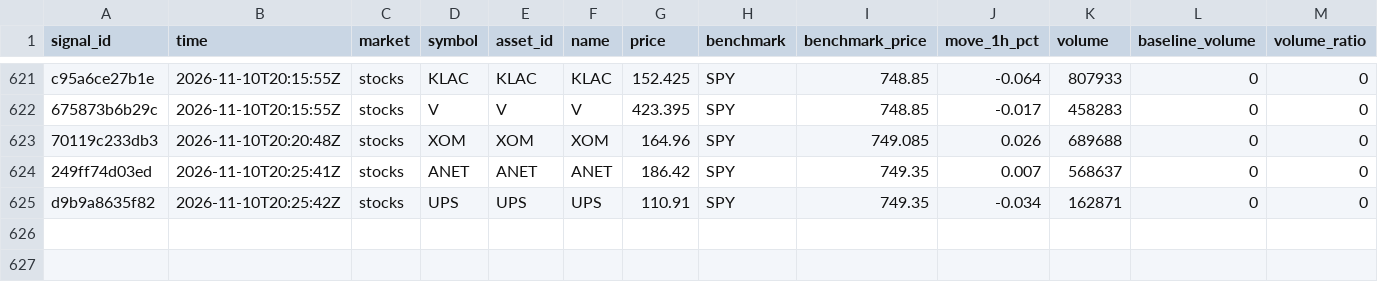
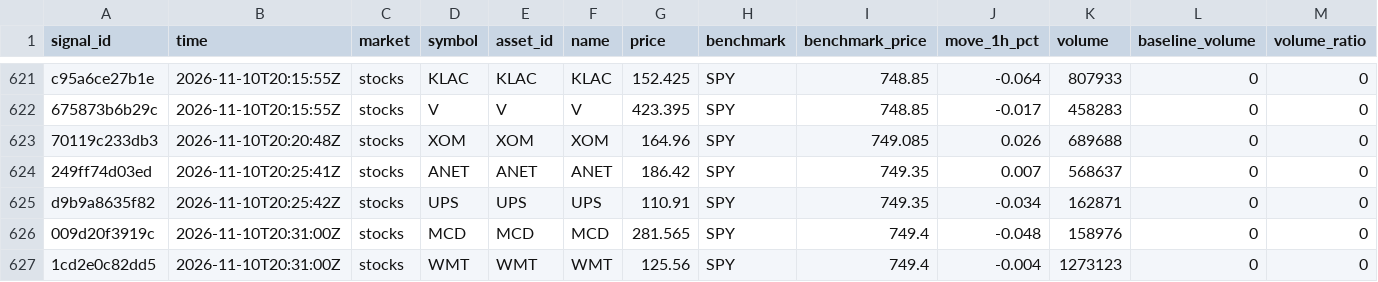
Before and after one commit to hpintojr/crypto-scanner, a CSV file: data/signals.csv, drawn as a sheet; only a part is shown, gaps mark what is left out; rows hold the shown columns only; the diff names each change by its address in the sheet, - before the commit and + after, or states it on an @@ line.

```diff
--- a/data/signals.csv
+++ b/data/signals.csv
+row 626: 009d20f3919c | 2026-11-10T20:31:00Z | stocks | MCD | MCD | MCD | 281.565 | SPY | 749.4 | -0.048 | 158976 | 0 | 0
+row 627: 1cd2e0c82dd5 | 2026-11-10T20:31:00Z | stocks | WMT | WMT | WMT | 125.56 | SPY | 749.4 | -0.004 | 1273123 | 0 | 0
```
Also changed, not shown: data/outcomes.csv, data/sim-equity.csv, 8 other files.
